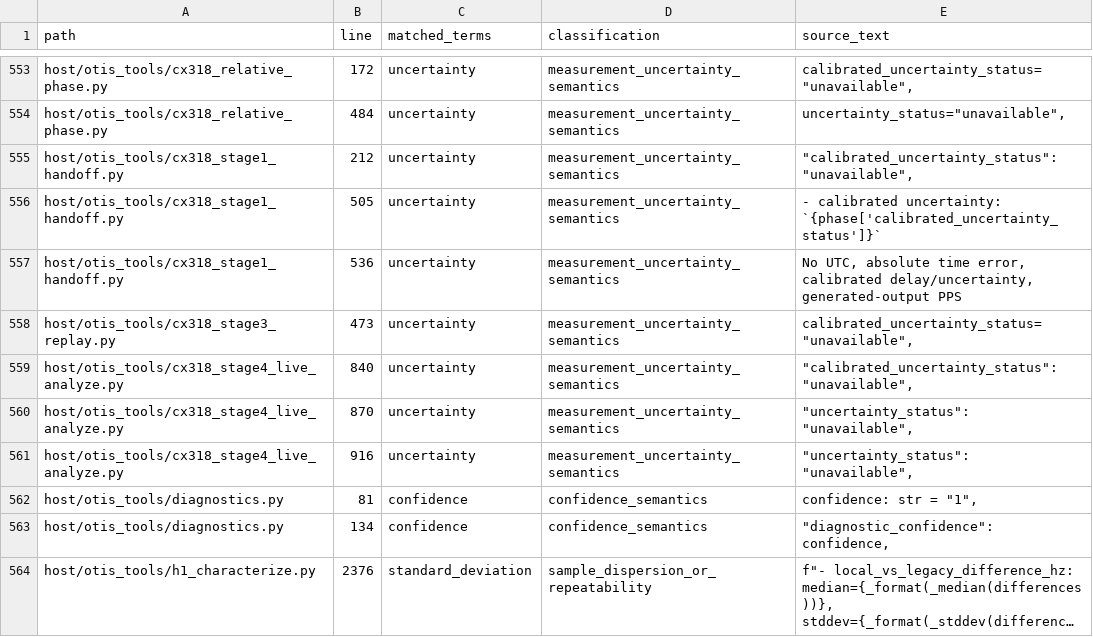
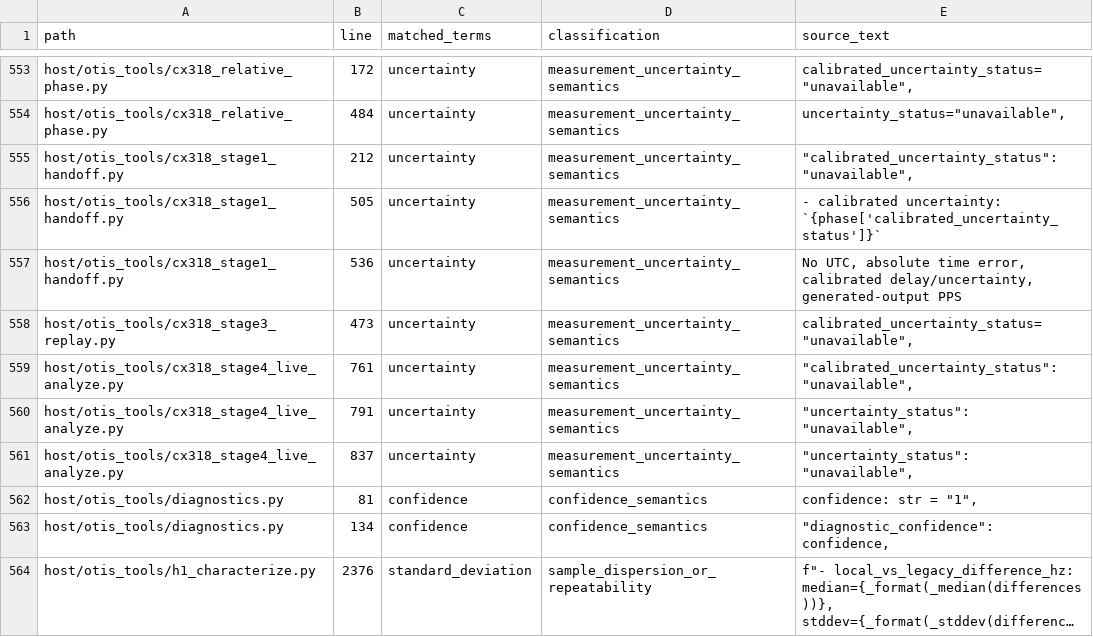
Before and after one commit to flynnr2/OTIS, a CSV file: derived/measurement_semantics_usage_inventory.csv, drawn as a sheet; only a part is shown, gaps mark what is left out; long unchanged cells end in ….

```diff
--- a/derived/measurement_semantics_usage_inventory.csv
+++ b/derived/measurement_semantics_usage_inventory.csv
@@ -558,5 +558,5 @@ host/otis_tools/cx318_stage1_handoff.py,536,uncertainty,measurement_uncertainty_
 host/otis_tools/cx318_stage3_replay.py,473,uncertainty,measurement_uncertainty_semantics,"calibrated_uncertainty_status=""unavailable"","
-host/otis_tools/cx318_stage4_live_analyze.py,840,uncertainty,measurement_uncertainty_semantics,"""calibrated_uncertainty_status"": ""unavailable"","
-host/otis_tools/cx318_stage4_live_analyze.py,870,uncertainty,measurement_uncertainty_semantics,"""uncertainty_status"": ""unavailable"","
-host/otis_tools/cx318_stage4_live_analyze.py,916,uncertainty,measurement_uncertainty_semantics,"""uncertainty_status"": ""unavailable"","
+host/otis_tools/cx318_stage4_live_analyze.py,761,uncertainty,measurement_uncertainty_semantics,"""calibrated_uncertainty_status"": ""unavailable"","
+host/otis_tools/cx318_stage4_live_analyze.py,791,uncertainty,measurement_uncertainty_semantics,"""uncertainty_status"": ""unavailable"","
+host/otis_tools/cx318_stage4_live_analyze.py,837,uncertainty,measurement_uncertainty_semantics,"""uncertainty_status"": ""unavailable"","
 host/otis_tools/diagnostics.py,81,confidence,confidence_semantics,"confidence: str = ""1"","
```
Also changed, not shown: 8 other files.
